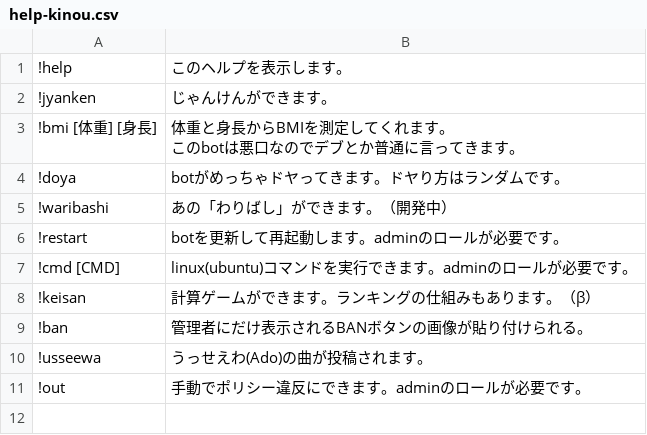
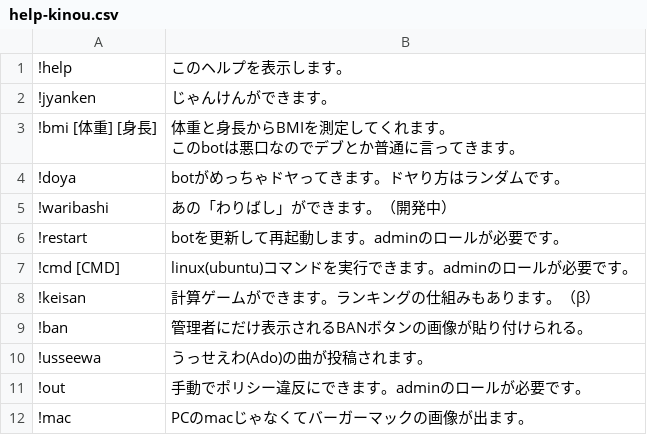
Before and after one commit to kumitatepazuru/nanika-discord-bot, a CSV file: data/help-kinou.csv, drawn as a sheet; the diff names each change by its address in the sheet, - before the commit and + after, or states it on an @@ line.

```diff
--- a/data/help-kinou.csv
+++ b/data/help-kinou.csv
+row 12: !mac | PCのmacじゃなくてバーガーマックの画像が出ます。
```
Also changed, not shown: 1 other file.
